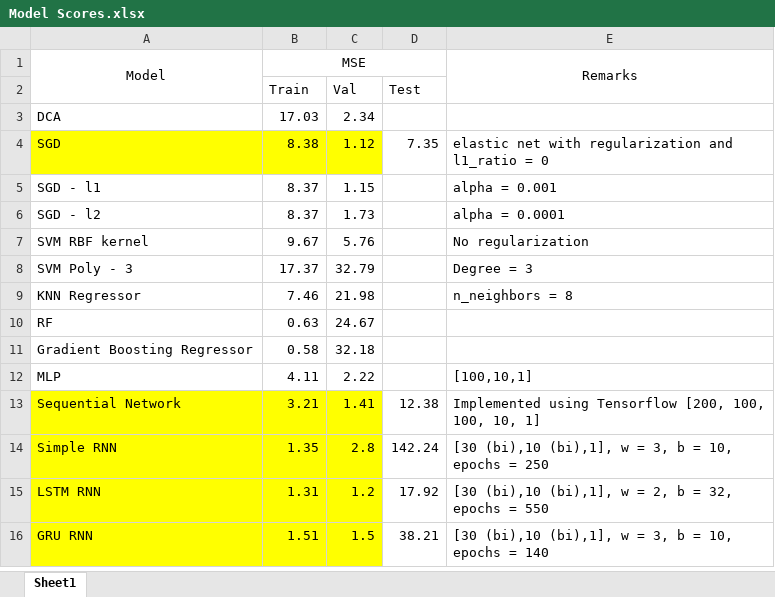
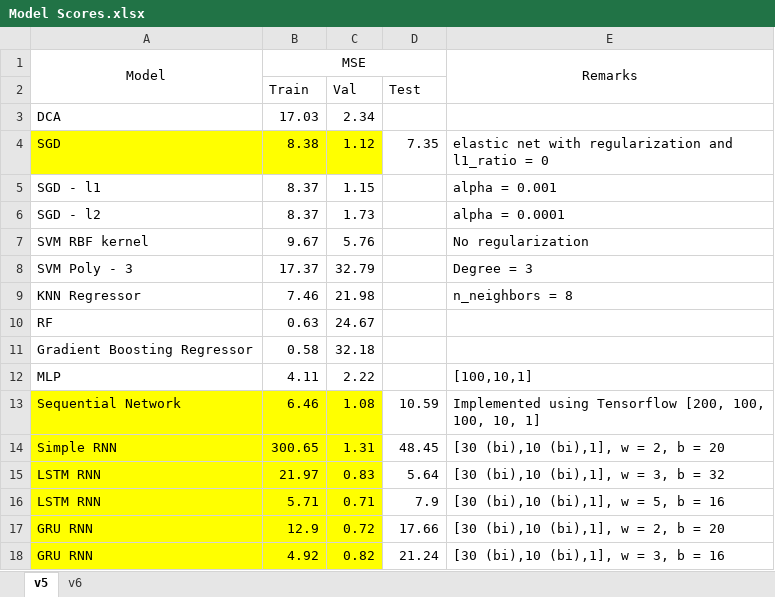
Before and after one commit to anshuman1823/Predicting-Oil-Flow-Rate-Using-Well-Parameters, an Excel workbook: Model Scores.xlsx, sheet v5, drawn as a sheet; values as stored, in another font and other column widths than the file's, no borders; removed rows and columns are numbered as before the commit, all else as after; the diff names each change by its address in the sheet, - before the commit and + after, or states it on an @@ line.

Commit message:
Removing all the data points with less than 24 hours of on stream hours to get better datapoints

```diff
--- a/Model Scores.xlsx (sheet v5)
+++ b/Model Scores.xlsx (sheet v5)
-sheet tab: Sheet1
+sheet tab: v5
+sheet tab: v6
-row 13: Sequential Network | 3.21 | 1.41 | 12.38 | Implemented using Tensorflow [200, 100, 100, 10, 1]
-row 14: Simple RNN | 1.35 | 2.8 | 142.24 | [30 (bi),10 (bi),1], w = 3, b = 10, epochs = 250
-row 15: LSTM RNN | 1.31 | 1.2 | 17.92 | [30 (bi),10 (bi),1], w = 2, b = 32, epochs = 550
-row 16: GRU RNN | 1.51 | 1.5 | 38.21 | [30 (bi),10 (bi),1], w = 3, b = 10, epochs = 140
+row 13: Sequential Network | 6.46 | 1.08 | 10.59 | Implemented using Tensorflow [200, 100, 100, 10, 1]
+row 14: Simple RNN | 300.65 | 1.31 | 48.45 | [30 (bi),10 (bi),1], w = 2, b = 20
+row 15: LSTM RNN | 21.97 | 0.83 | 5.64 | [30 (bi),10 (bi),1], w = 3, b = 32
+row 16: LSTM RNN | 5.71 | 0.71 | 7.9 | [30 (bi),10 (bi),1], w = 5, b = 16
+row 17: GRU RNN | 12.9 | 0.72 | 17.66 | [30 (bi),10 (bi),1], w = 2, b = 20
+row 18: GRU RNN | 4.92 | 0.82 | 21.24 | [30 (bi),10 (bi),1], w = 3, b = 16
```
Also changed, not shown: production_data/working_df_v3.xlsx, 10 other files.
